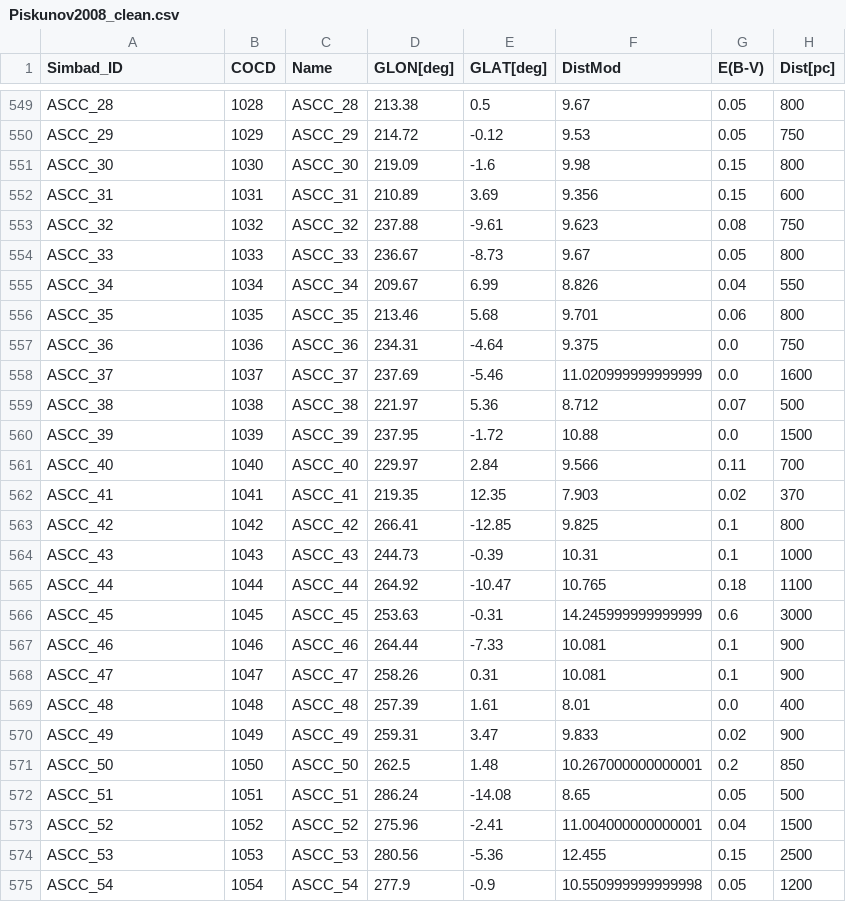
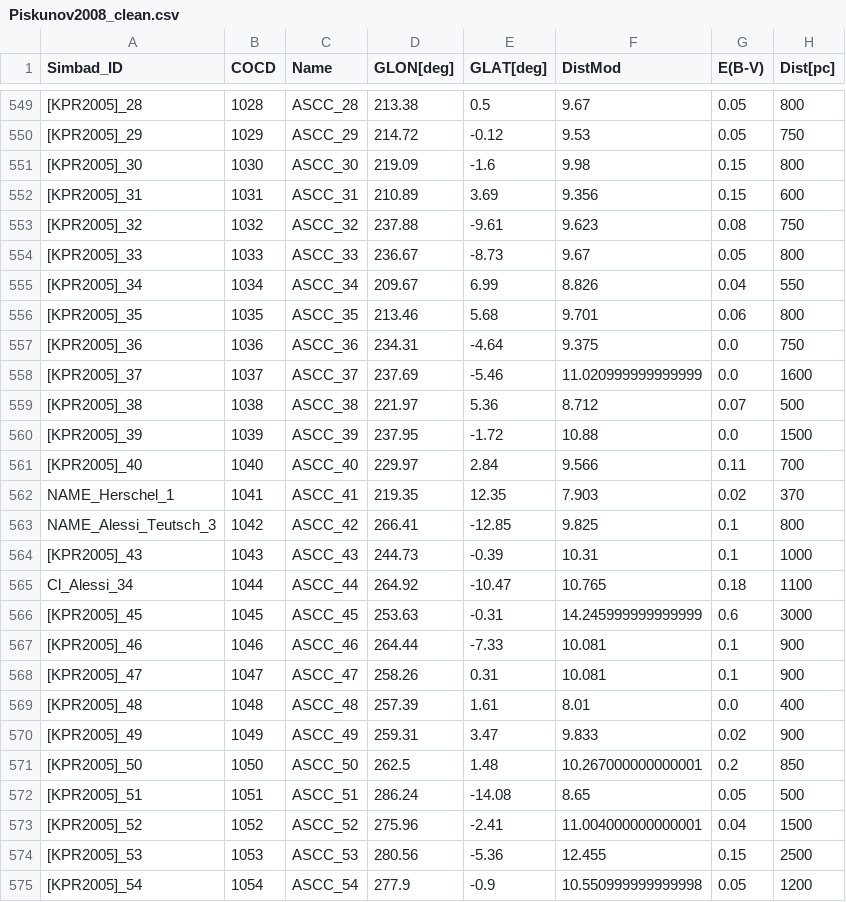
Before and after one commit to ageller/compileOCs, a CSV file: Piskunov2008_clean.csv, drawn as a sheet; only a part is shown, gaps mark what is left out; the diff covers the shown part only; the diff names each change by its address in the sheet, - before the commit and + after, or states it on an @@ line.

```diff
--- a/Piskunov2008_clean.csv
+++ b/Piskunov2008_clean.csv
-A549 (Simbad_ID): ASCC_28
+A549 (Simbad_ID): [KPR2005]_28
-A550 (Simbad_ID): ASCC_29
+A550 (Simbad_ID): [KPR2005]_29
-A551 (Simbad_ID): ASCC_30
+A551 (Simbad_ID): [KPR2005]_30
-A552 (Simbad_ID): ASCC_31
+A552 (Simbad_ID): [KPR2005]_31
-A553 (Simbad_ID): ASCC_32
+A553 (Simbad_ID): [KPR2005]_32
-A554 (Simbad_ID): ASCC_33
+A554 (Simbad_ID): [KPR2005]_33
-A555 (Simbad_ID): ASCC_34
+A555 (Simbad_ID): [KPR2005]_34
-A556 (Simbad_ID): ASCC_35
+A556 (Simbad_ID): [KPR2005]_35
-A557 (Simbad_ID): ASCC_36
+A557 (Simbad_ID): [KPR2005]_36
-A558 (Simbad_ID): ASCC_37
+A558 (Simbad_ID): [KPR2005]_37
-A559 (Simbad_ID): ASCC_38
+A559 (Simbad_ID): [KPR2005]_38
-A560 (Simbad_ID): ASCC_39
+A560 (Simbad_ID): [KPR2005]_39
-A561 (Simbad_ID): ASCC_40
+A561 (Simbad_ID): [KPR2005]_40
-A562 (Simbad_ID): ASCC_41
+A562 (Simbad_ID): NAME_Herschel_1
-A563 (Simbad_ID): ASCC_42
+A563 (Simbad_ID): NAME_Alessi_Teutsch_3
-A564 (Simbad_ID): ASCC_43
+A564 (Simbad_ID): [KPR2005]_43
-A565 (Simbad_ID): ASCC_44
+A565 (Simbad_ID): Cl_Alessi_34
-A566 (Simbad_ID): ASCC_45
+A566 (Simbad_ID): [KPR2005]_45
-A567 (Simbad_ID): ASCC_46
+A567 (Simbad_ID): [KPR2005]_46
-A568 (Simbad_ID): ASCC_47
+A568 (Simbad_ID): [KPR2005]_47
-A569 (Simbad_ID): ASCC_48
+A569 (Simbad_ID): [KPR2005]_48
-A570 (Simbad_ID): ASCC_49
+A570 (Simbad_ID): [KPR2005]_49
-A571 (Simbad_ID): ASCC_50
+A571 (Simbad_ID): [KPR2005]_50
-A572 (Simbad_ID): ASCC_51
+A572 (Simbad_ID): [KPR2005]_51
-A573 (Simbad_ID): ASCC_52
+A573 (Simbad_ID): [KPR2005]_52
-A574 (Simbad_ID): ASCC_53
+A574 (Simbad_ID): [KPR2005]_53
-A575 (Simbad_ID): ASCC_54
+A575 (Simbad_ID): [KPR2005]_54
```
Also changed, not shown: 143 edited cells elsewhere in this file, Cantat-Gaudin2018_GaiaDR2_clean.csv, Kharchenko2013_clean.csv, 8 other files.
